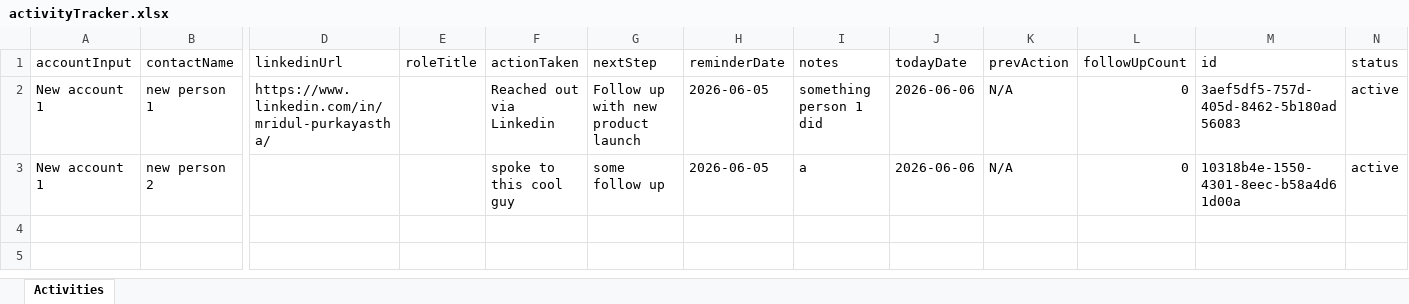
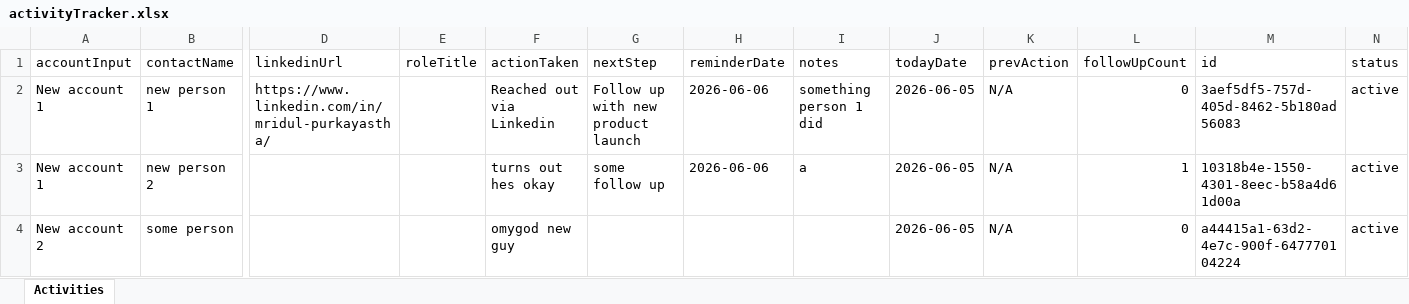
Before and after one commit to mrid-12/Sales-activity-logger, an Excel workbook: server/data/activityTracker.xlsx, sheet Activities, drawn as a sheet; only a part is shown, gaps mark what is left out; values as stored, in another font and other column widths than the file's, no borders; rows hold the shown columns only; the diff names each change by its address in the sheet, - before the commit and + after, or states it on an @@ line.

Commit message:
Implement inline edit action and wider table layouts

```diff
--- a/server/data/activityTracker.xlsx (sheet Activities)
+++ b/server/data/activityTracker.xlsx (sheet Activities)
-H2:H3 (reminderDate): 2026-06-05
+H2:H3 (reminderDate): 2026-06-06
-J2:J3 (todayDate): 2026-06-06
+J2:J3 (todayDate): 2026-06-05
-F3 (actionTaken): spoke to this cool guy
+F3 (actionTaken): turns out hes okay
-L3 (followUpCount): 0
+L3 (followUpCount): 1
+row 4: New account 2 | some person |  |  | omygod new guy |  |  |  | 2026-06-05 | N/A | 0 | a44415a1-63d2-4e7c-900f-647770104224 | active
```
Also changed, not shown: 1 other file.
